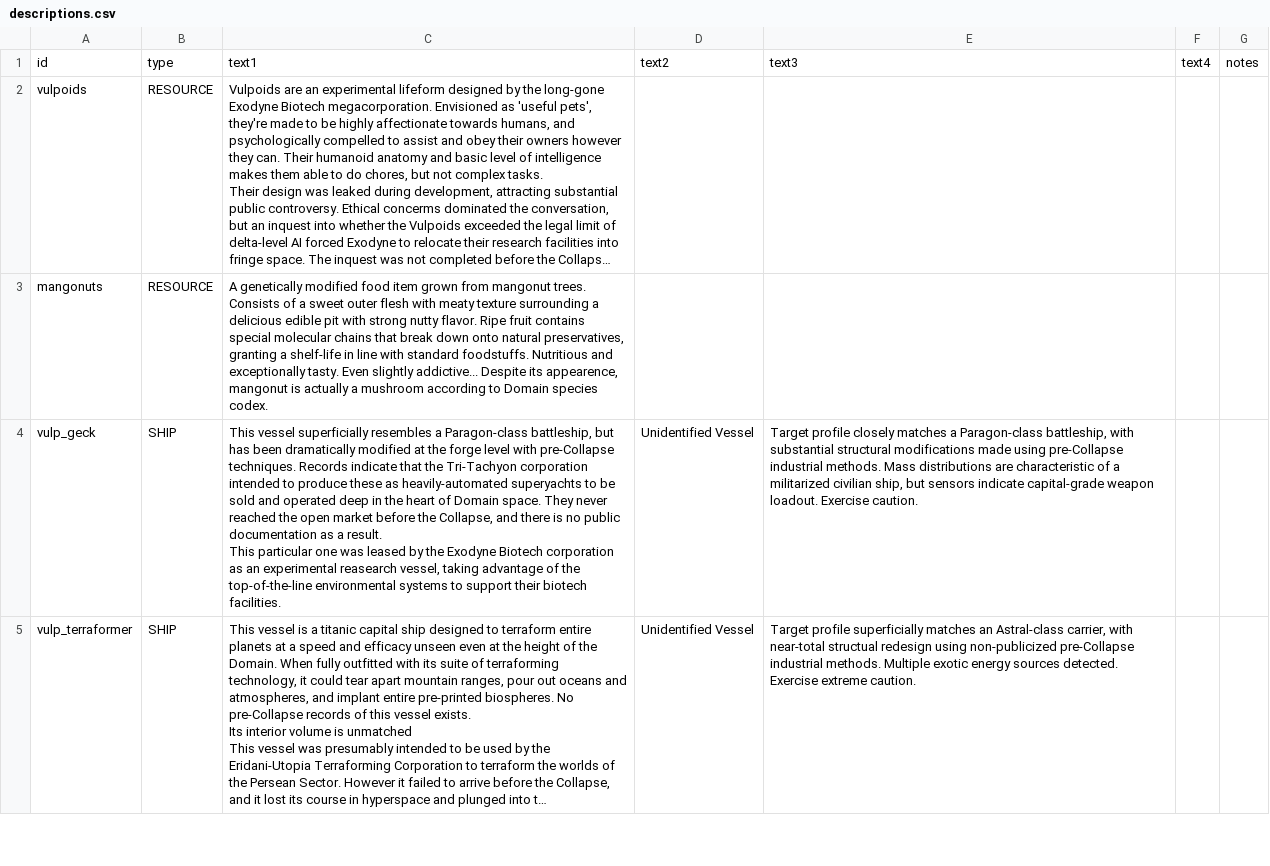
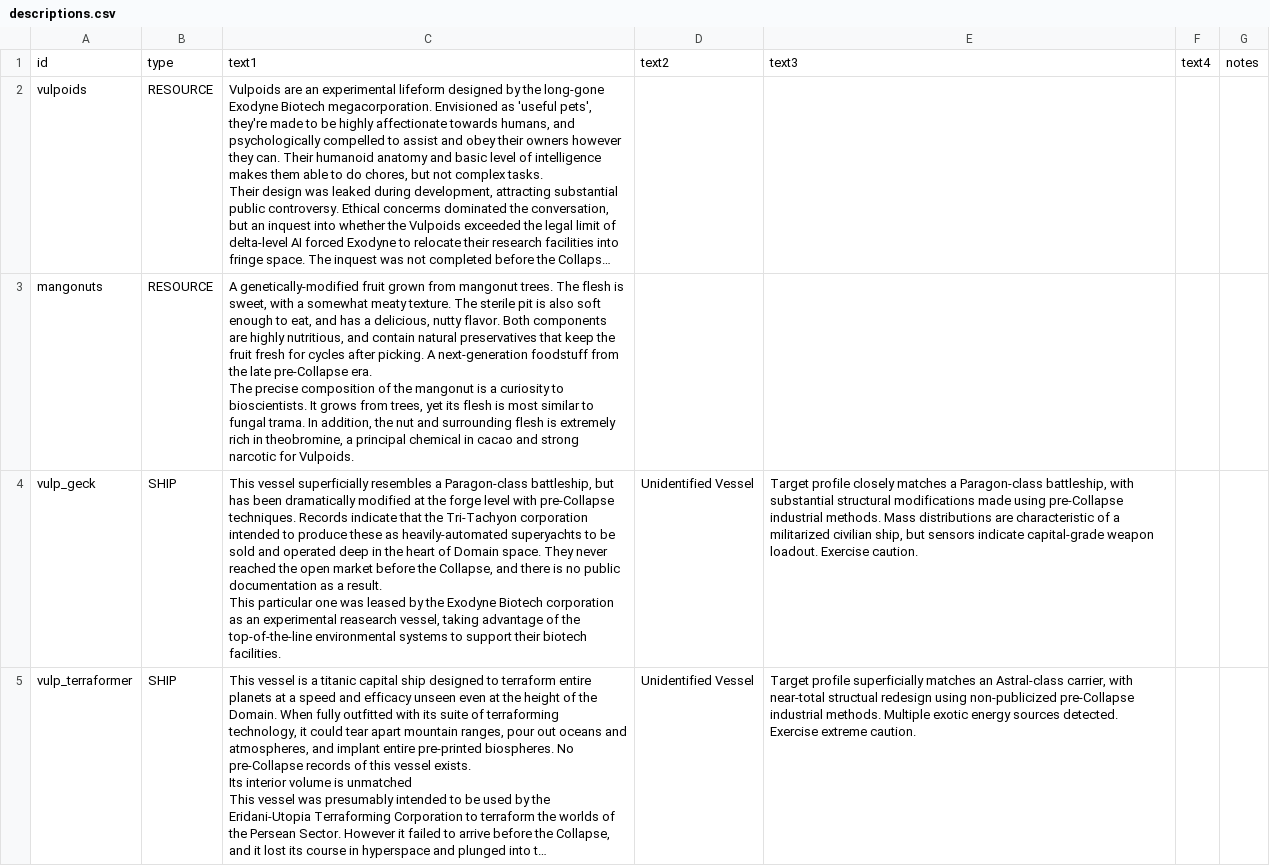
Before and after one commit to confer0/vulpoids, a CSV file: data/strings/descriptions.csv, drawn as a sheet; only a part is shown; long unchanged cells end in …; ↵ is a line break in a cell; the diff names each change by its address in the sheet, - before the commit and + after, or states it on an @@ line.

Commit message:
air filter demand and hazard, description updates

```diff
--- a/data/strings/descriptions.csv
+++ b/data/strings/descriptions.csv
-C3: A genetically modified food item grown from mangonut trees. Consists of a sweet outer flesh with meaty texture surrounding a delicious edible pit with strong nutty flavor. Ripe fruit contains special molecular chains that break down onto natural preservatives, granting a shelf-life in line with standard foodstuffs. Nutritious and exceptionally tasty. Even slightly addictive... Despite its appearence, mangonut is actually a mushroom according to Domain species codex.
+C3: A genetically-modified fruit grown from mangonut trees. The flesh is sweet, with a somewhat meaty texture. The sterile pit is also soft enough to eat, and has a delicious, nutty flavor. Both components are highly nutritious, and contain natural preservatives that keep the fruit fresh for cycles after picking. A next-generation foodstuff from the late pre-Collapse era. ↵ The precise composition of the mangonut is a curiosity to bioscientists. It grows from trees, yet its flesh is most similar to fungal trama. In addition, the nut and surrounding flesh is extremely rich in theobromine, a principal chemical in cacao and strong narcotic for Vulpoids.
```
Also changed, not shown: data/campaign/special_items.csv, 5 other files.
